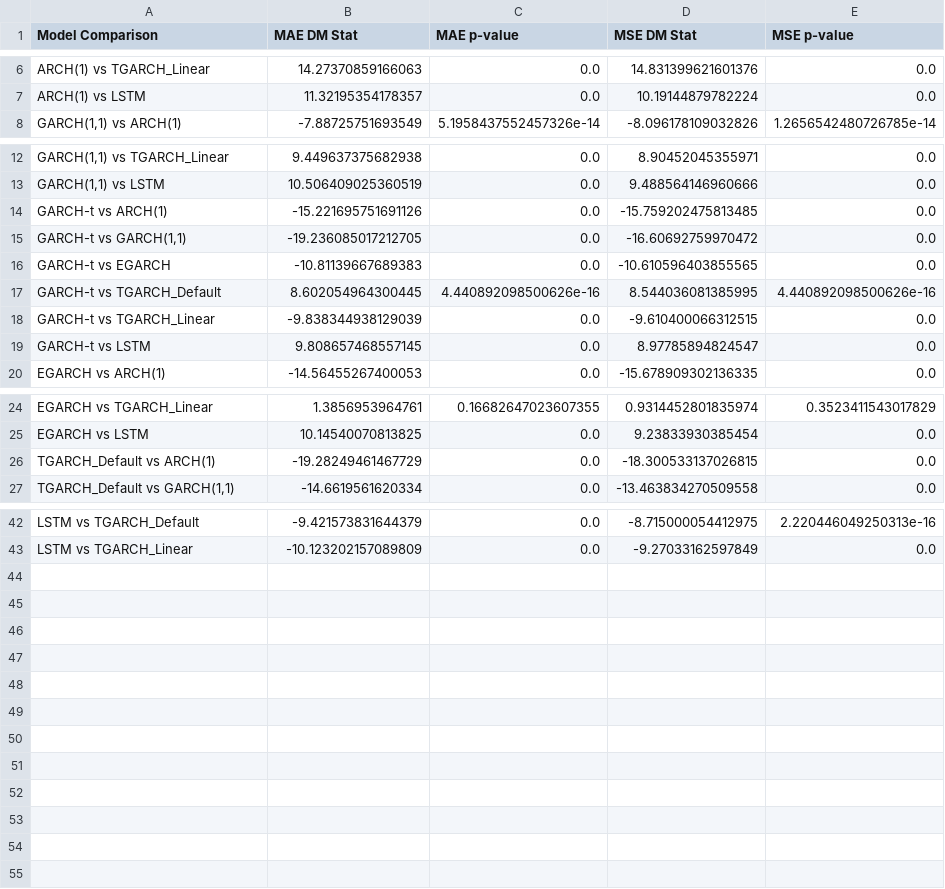
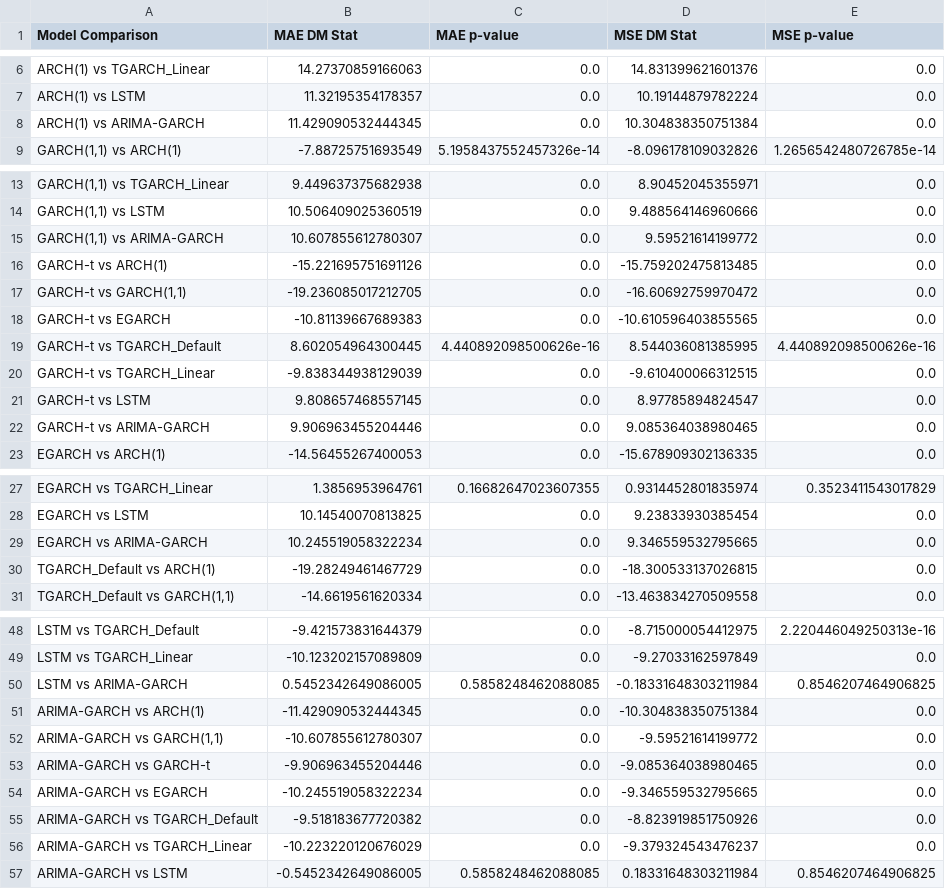
Before and after one commit to afatirium/GARCHvsLSTM, a CSV file: dm_test_results.csv, drawn as a sheet; only a part is shown, gaps mark what is left out; the diff covers the shown part only; the diff names each change by its address in the sheet, - before the commit and + after, or states it on an @@ line.

```diff
--- a/dm_test_results.csv
+++ b/dm_test_results.csv
+row 8: ARCH(1) vs ARIMA-GARCH | 11.429090532444345 | 0.0 | 10.304838350751384 | 0.0
+row 15: GARCH(1,1) vs ARIMA-GARCH | 10.607855612780307 | 0.0 | 9.59521614199772 | 0.0
+row 22: GARCH-t vs ARIMA-GARCH | 9.906963455204446 | 0.0 | 9.085364038980465 | 0.0
+row 29: EGARCH vs ARIMA-GARCH | 10.245519058322234 | 0.0 | 9.346559532795665 | 0.0
+row 50: LSTM vs ARIMA-GARCH | 0.5452342649086005 | 0.5858248462088085 | -0.18331648303211984 | 0.8546207464906825
+row 51: ARIMA-GARCH vs ARCH(1) | -11.429090532444345 | 0.0 | -10.304838350751384 | 0.0
+row 52: ARIMA-GARCH vs GARCH(1,1) | -10.607855612780307 | 0.0 | -9.59521614199772 | 0.0
+row 53: ARIMA-GARCH vs GARCH-t | -9.906963455204446 | 0.0 | -9.085364038980465 | 0.0
+row 54: ARIMA-GARCH vs EGARCH | -10.245519058322234 | 0.0 | -9.346559532795665 | 0.0
+row 55: ARIMA-GARCH vs TGARCH_Default | -9.518183677720382 | 0.0 | -8.823919851750926 | 0.0
+row 56: ARIMA-GARCH vs TGARCH_Linear | -10.223220120676029 | 0.0 | -9.379324543476237 | 0.0
+row 57: ARIMA-GARCH vs LSTM | -0.5452342649086005 | 0.5858248462088085 | 0.18331648303211984 | 0.8546207464906825
```
Also changed, not shown: 2 added rows elsewhere in this file, 14 other files.
